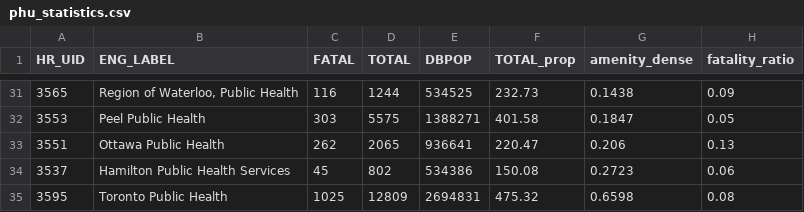
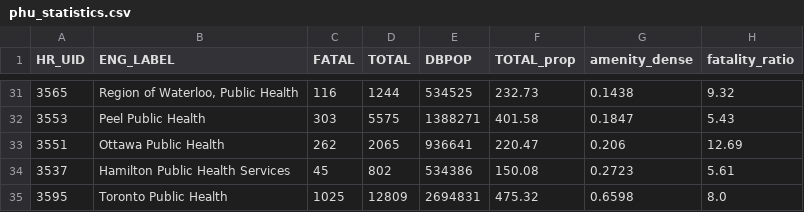
Before and after one commit to CSBP-CPSE/MDS-Capstone-2020, a CSV file: docs/kt/data/phu_statistics.csv, drawn as a sheet; only a part is shown, gaps mark what is left out; the diff covers the shown part only.

```diff
--- a/docs/kt/data/phu_statistics.csv
+++ b/docs/kt/data/phu_statistics.csv
@@ -31,5 +31,5 @@ HR_UID,ENG_LABEL,FATAL,TOTAL,DBPOP,TOTAL_prop,amenity_dense,fatality_ratio
-3565,"Region of Waterloo, Public Health",116,1244,534525,232.73,0.1438,0.09
-3553,Peel Public Health,303,5575,1388271,401.58,0.1847,0.05
-3551,Ottawa Public Health,262,2065,936641,220.47,0.206,0.13
-3537,Hamilton Public Health Services,45,802,534386,150.08,0.2723,0.06
-3595,Toronto Public Health,1025,12809,2694831,475.32,0.6598,0.08
+3565,"Region of Waterloo, Public Health",116,1244,534525,232.73,0.1438,9.32
+3553,Peel Public Health,303,5575,1388271,401.58,0.1847,5.43
+3551,Ottawa Public Health,262,2065,936641,220.47,0.206,12.69
+3537,Hamilton Public Health Services,45,802,534386,150.08,0.2723,5.61
+3595,Toronto Public Health,1025,12809,2694831,475.32,0.6598,8.0
```
Also changed, not shown: 24 edited cells elsewhere in this file, 3 other files.
